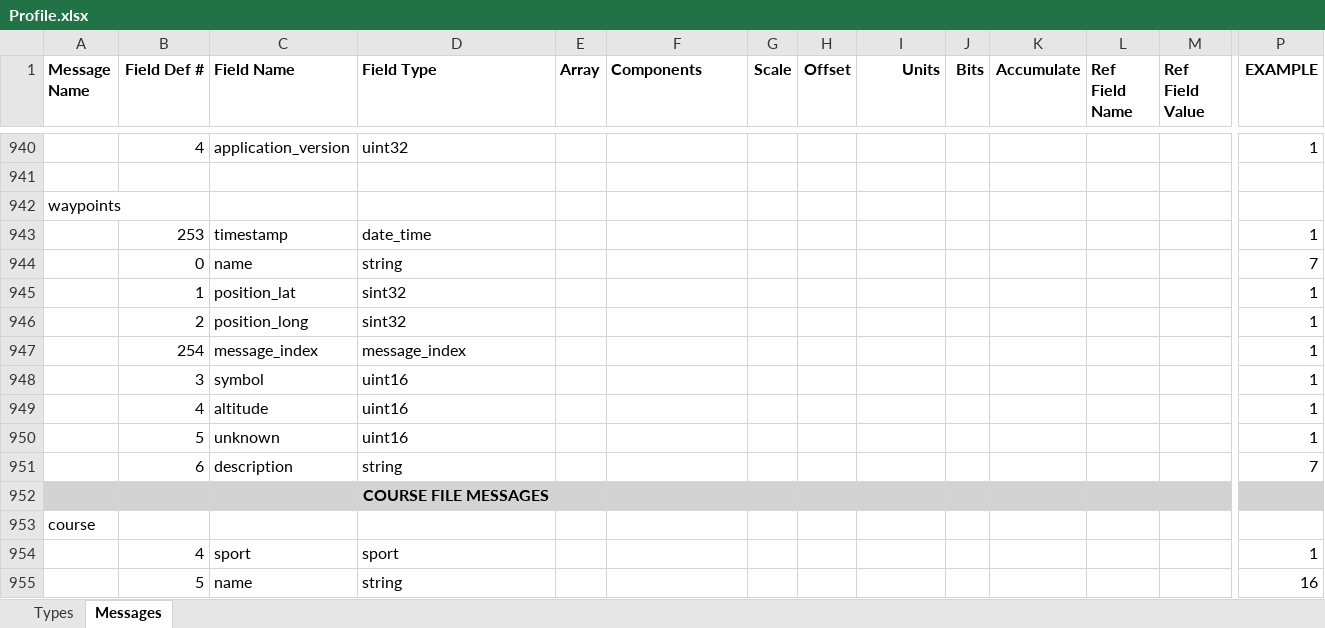
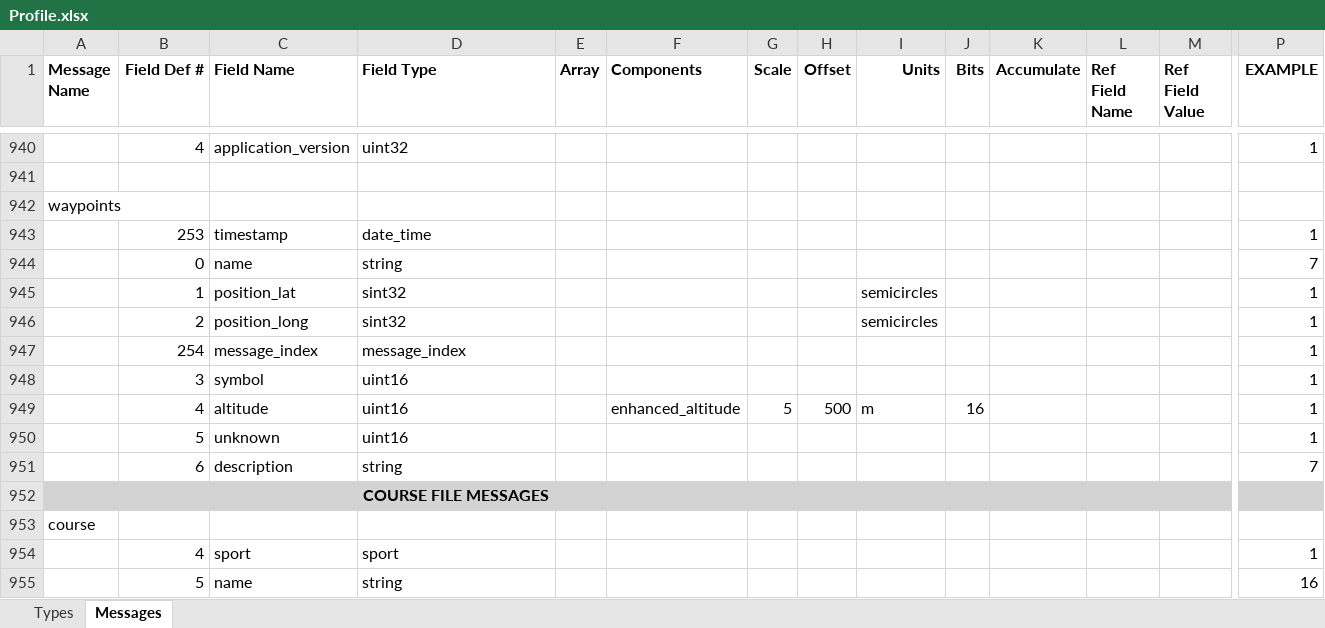
Before and after one commit to scubajorgen/FitReader, an Excel workbook: src/main/resources/Profile.xlsx, sheet Messages, drawn as a sheet; only a part is shown, gaps mark what is left out; values as stored, in another font and other column widths than the file's, no borders; removed rows and columns are numbered as before the commit, all else as after; rows hold the shown columns only; the diff names each change by its address in the sheet, - before the commit and + after, or states it on an @@ line.

```diff
--- a/src/main/resources/Profile.xlsx (sheet Messages)
+++ b/src/main/resources/Profile.xlsx (sheet Messages)
-I945:I946 (Units): (empty)
+I945:I946 (Units): semicircles
-row 949:  | 4 | altitude | uint16 |  |  |  |  |  |  |  |  |  | 1
+row 949:  | 4 | altitude | uint16 |  | enhanced_altitude | 5 | 500 | m | 16 |  |  |  | 1
```
Also changed, not shown: 10 other files.
